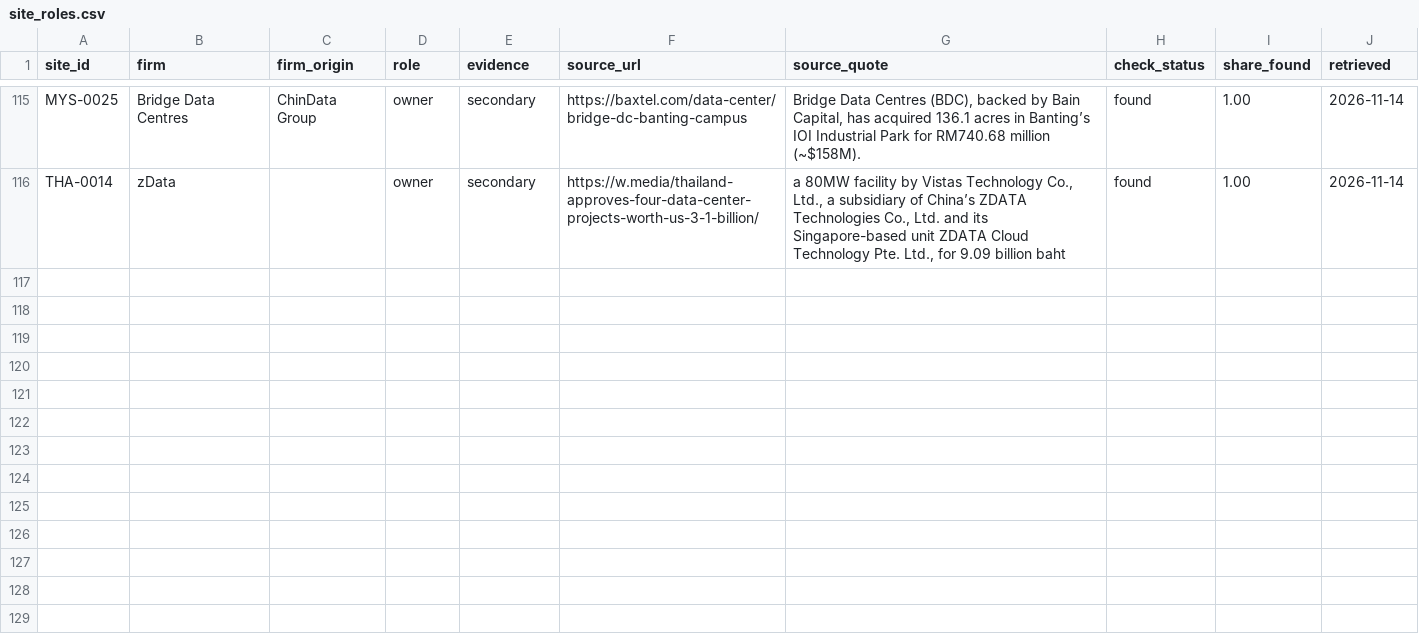
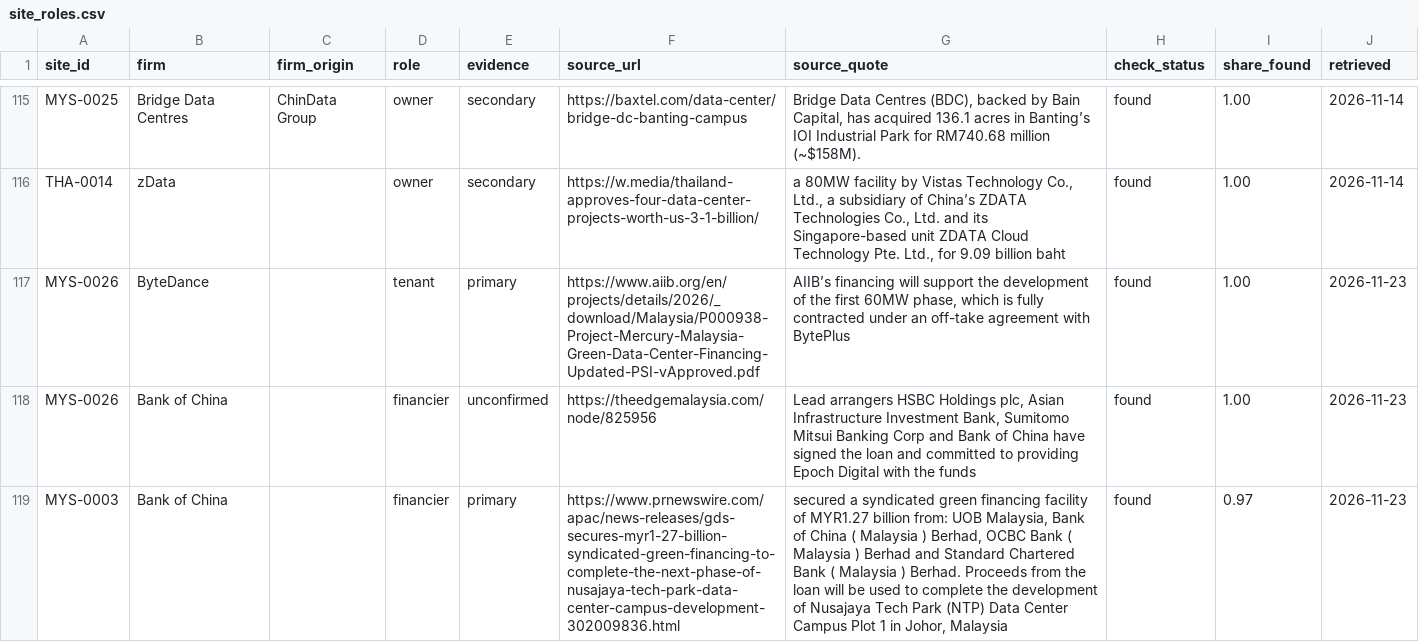
Before and after one commit to newlivehung123123/overseas_data_centres_China, a CSV file: data/site_roles.csv, drawn as a sheet; only a part is shown, gaps mark what is left out; the diff names each change by its address in the sheet, - before the commit and + after, or states it on an @@ line.

Commit message:
Add Epoch Digital's site in Johor and Bank of China's loans, and correct Megaspeed's origin
The Asian Infrastructure Investment Bank states that BytePlus holds the first
phase of 60 MW of Epoch Digital's site in the Nusa Cemerlang Industrial Park
under an off-take agreement, so the census of Johor now records a role at 31 of
84 facilities. Bank of China is recorded as financier of that site, on a report
graded unconfirmed, and of plot 1 of the Nusajaya Tech Park, on GDS's release
of 2023. Megaspeed's origin is 7Road International, the name under which the
firm was incorporated. The searches for Chinese state finance are logged in
config/finance_searches.csv, and scripts/check_sources.py gains an option that
checks only new or changed rows.

```diff
--- a/data/site_roles.csv
+++ b/data/site_roles.csv
+row 117: MYS-0026 | ByteDance |  | tenant | primary | https://www.aiib.org/en/projects/details/2026/_download/Malaysia/P000938-Project-Mercury-Malaysia-Green-Data-Center-Financing-Updated-PSI-vApproved.pdf | AIIB’s financing will support the development of the first 60MW phase, which is fully contracted under an off-take agreement with BytePlus | found | 1.00 | 2026-11-23
+row 118: MYS-0026 | Bank of China |  | financier | unconfirmed | https://theedgemalaysia.com/node/825956 | Lead arrangers HSBC Holdings plc, Asian Infrastructure Investment Bank, Sumitomo Mitsui Banking Corp and Bank of China have signed the loan and committed to providing Epoch Digital with the funds | found | 1.00 | 2026-11-23
+row 119: MYS-0003 | Bank of China |  | financier | primary | https://www.prnewswire.com/apac/news-releases/gds-secures-myr1-27-billion-syndicated-green-financing-to-complete-the-next-phase-of-nusajaya-tech-park-data-center-campus-development-302009836.html | secured a syndicated green financing facility of MYR1.27 billion from: UOB Malaysia, Bank of China ( Malaysia ) Berhad, OCBC Bank ( Malaysia ) Berhad and Standard Chartered Bank ( Malaysia ) Berhad. Proceeds from the loan will be used to complete the development of Nusajaya Tech Park (NTP) Data Center Campus Plot 1 in Johor, Malaysia | found | 0.97 | 2026-11-23
```
Also changed, not shown: config/firms.csv, config/site_roles.csv, 19 other files.
